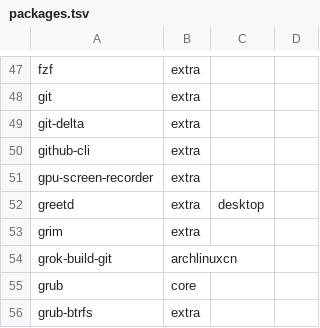
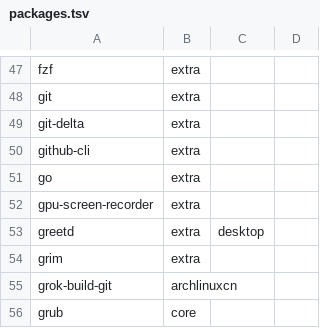
Before and after one commit to tjz123psh/arch-noctalia, a TSV file: manifests/packages.tsv, drawn as a sheet; only a part is shown, gaps mark what is left out; the shorter side is filled out with more unchanged rows.

Commit message:
manifests: 纳入 go（extra，用户自装）+ excluded 补记 Go 数据目录
- go 2:1.27.2 为本机单独指定安装，用于本地 Go 项目构建；packages.tsv 按字母序插入（module 列留空）。
- excluded.tsv 补记 ~/go（GOPATH：模块缓存与自建二进制）与 ~/.config/go（工具配置与遥测计数），
  遵循该清单既有约定"任何未解释的差异都应在此解释"。
- 验证：tools/selfcheck.sh 与 tests/run-all.sh 通过；12-verify 包检查 169 项 0 缺失。

```diff
--- a/manifests/packages.tsv
+++ b/manifests/packages.tsv
@@ -50,2 +50,3 @@ git-delta	extra
 github-cli	extra		
+go	extra		
 gpu-screen-recorder	extra		
```
Also changed, not shown: manifests/excluded.tsv.
